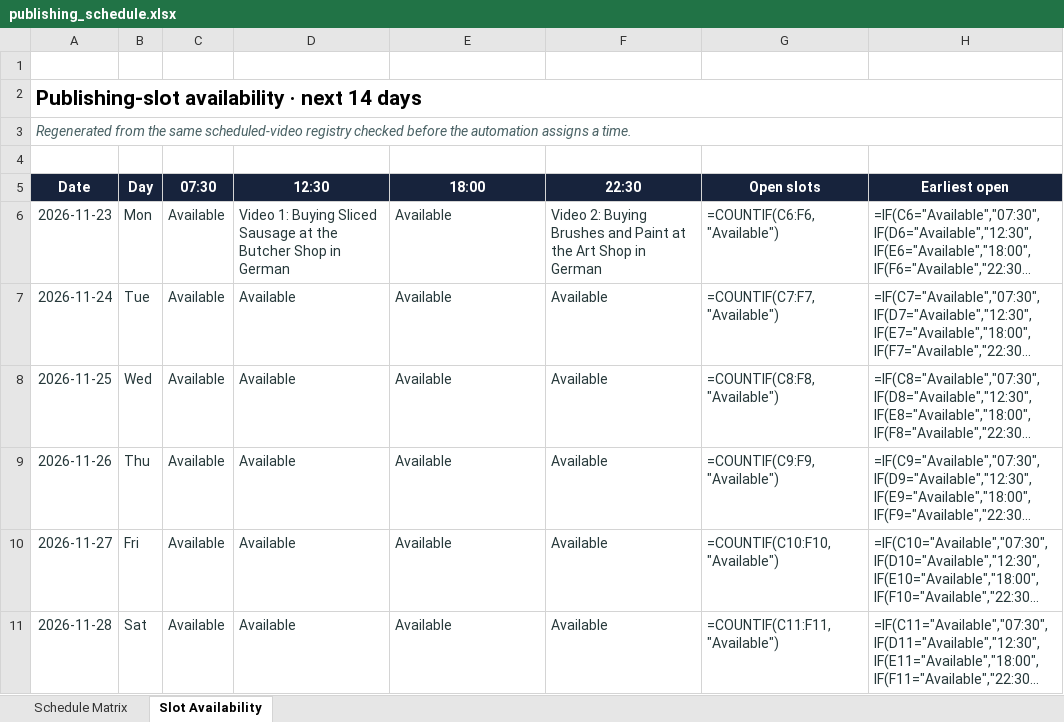
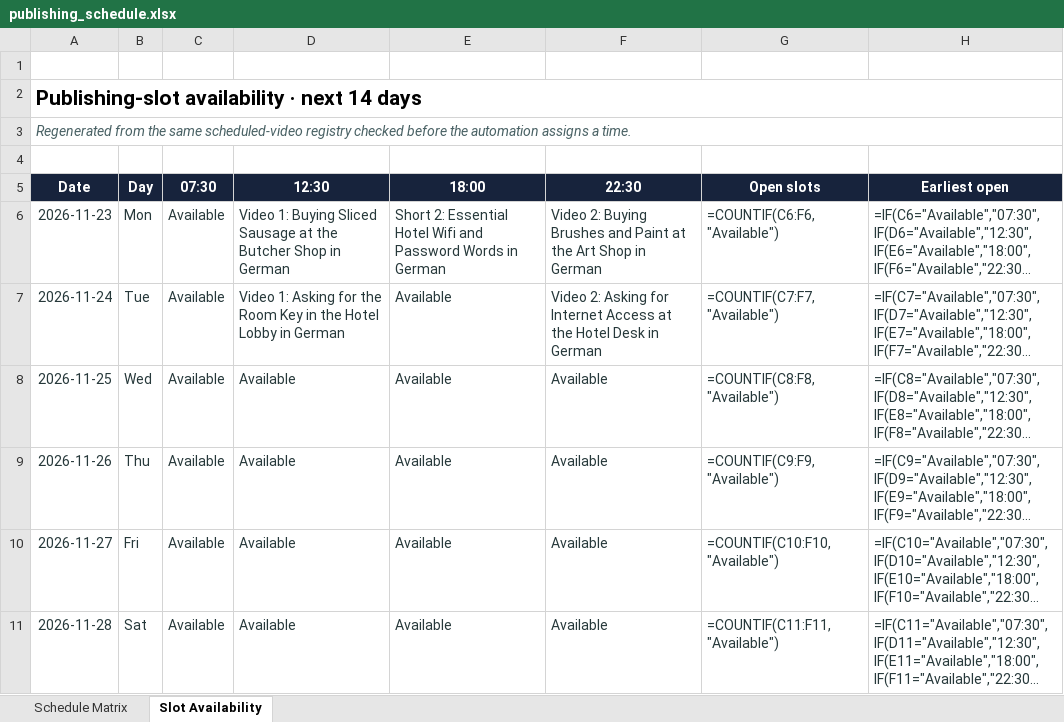
Before and after one commit to Indusvalley7/talkivana-automation, an Excel workbook: tracker/publishing_schedule.xlsx, sheet Slot Availability, drawn as a sheet; only a part is shown; long unchanged cells end in …; values as stored, in another font and other column widths than the file's, no borders; formulas without a stored value are shown as written; conditional formats not drawn; the diff names each change by its address in the sheet, - before the commit and + after, or states it on an @@ line.

```diff
--- a/tracker/publishing_schedule.xlsx (sheet Slot Availability)
+++ b/tracker/publishing_schedule.xlsx (sheet Slot Availability)
-E6 (18:00): Available
+E6 (18:00): Short 2: Essential Hotel Wifi and Password Words in German
-D7 (12:30): Available
+D7 (12:30): Video 1: Asking for the Room Key in the Hotel Lobby in German
-F7 (22:30): Available
+F7 (22:30): Video 2: Asking for Internet Access at the Hotel Desk in German
```
Also changed, not shown: sheet Schedule Matrix.
